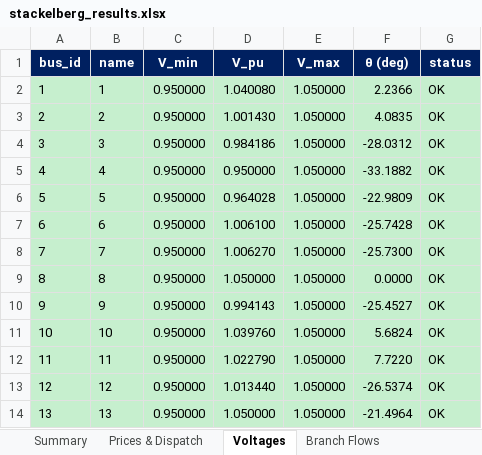
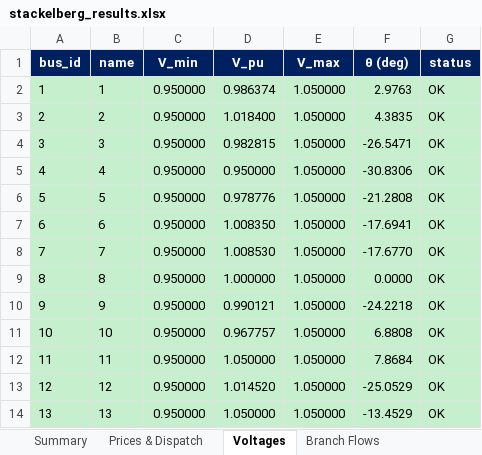
Before and after one commit to nospa62/Stackelberg_MPEC, an Excel workbook: output/stackelberg_results.xlsx, sheet Voltages, drawn as a sheet; values as stored, in another font and other column widths than the file's, no borders; the diff names each change by its address in the sheet, - before the commit and + after, or states it on an @@ line.

```diff
--- a/output/stackelberg_results.xlsx (sheet Voltages)
+++ b/output/stackelberg_results.xlsx (sheet Voltages)
-D2 (V_pu): 1.040080
+D2 (V_pu): 0.986374
-F2 (θ (deg)): 2.2366
+F2 (θ (deg)): 2.9763
-D3 (V_pu): 1.001430
+D3 (V_pu): 1.018400
-F3 (θ (deg)): 4.0835
+F3 (θ (deg)): 4.3835
-D4 (V_pu): 0.984186
+D4 (V_pu): 0.982815
-F4 (θ (deg)): -28.0312
+F4 (θ (deg)): -26.5471
-F5 (θ (deg)): -33.1882
+F5 (θ (deg)): -30.8306
-D6 (V_pu): 0.964028
+D6 (V_pu): 0.978776
-F6 (θ (deg)): -22.9809
+F6 (θ (deg)): -21.2808
-D7 (V_pu): 1.006100
+D7 (V_pu): 1.008350
-F7 (θ (deg)): -25.7428
+F7 (θ (deg)): -17.6941
-D8 (V_pu): 1.006270
+D8 (V_pu): 1.008530
-F8 (θ (deg)): -25.7300
+F8 (θ (deg)): -17.6770
-D9 (V_pu): 1.050000
+D9 (V_pu): 1.000000
-D10 (V_pu): 0.994143
+D10 (V_pu): 0.990121
-F10 (θ (deg)): -25.4527
+F10 (θ (deg)): -24.2218
-D11 (V_pu): 1.039760
+D11 (V_pu): 0.967757
-F11 (θ (deg)): 5.6824
+F11 (θ (deg)): 6.8808
-D12 (V_pu): 1.022790
+D12 (V_pu): 1.050000
-F12 (θ (deg)): 7.7220
+F12 (θ (deg)): 7.8684
-D13 (V_pu): 1.013440
+D13 (V_pu): 1.014520
-F13 (θ (deg)): -26.5374
+F13 (θ (deg)): -25.0529
-F14 (θ (deg)): -21.4964
+F14 (θ (deg)): -13.4529
```
Also changed, not shown: sheet Branch Flows, sheet Prices & Dispatch, sheet KKT Verification, sheet Market Statistics, sheet Summary, 8 other files.
